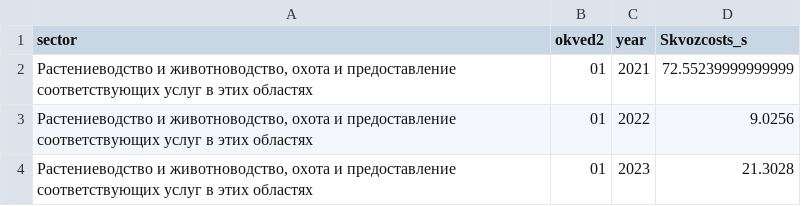
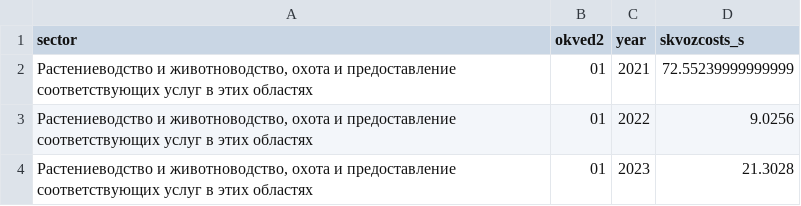
Before and after one commit to aghajanyan/ITMO-3, a CSV file: data/Skvozcosts_s.csv, drawn as a sheet; only a part is shown.

Commit message:
Update Skvozcosts_s.csv

```diff
--- a/data/Skvozcosts_s.csv
+++ b/data/Skvozcosts_s.csv
@@ -1,2 +1,2 @@
-sector,okved2,year,Skvozcosts_s
+sector,okved2,year,skvozcosts_s
 "Растениеводство и животноводство, охота и предоставление соответствующих услуг в этих областях",01,2021,72.55239999999999
```
